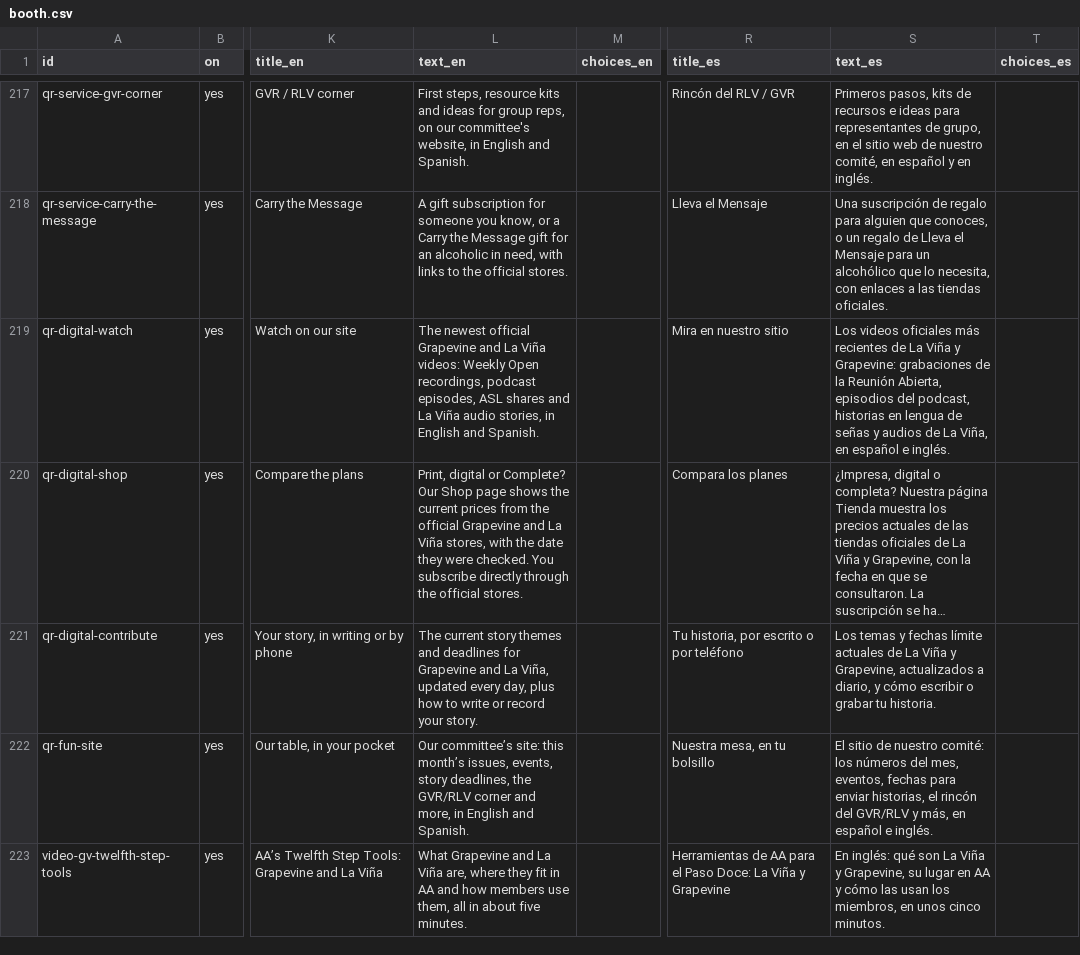
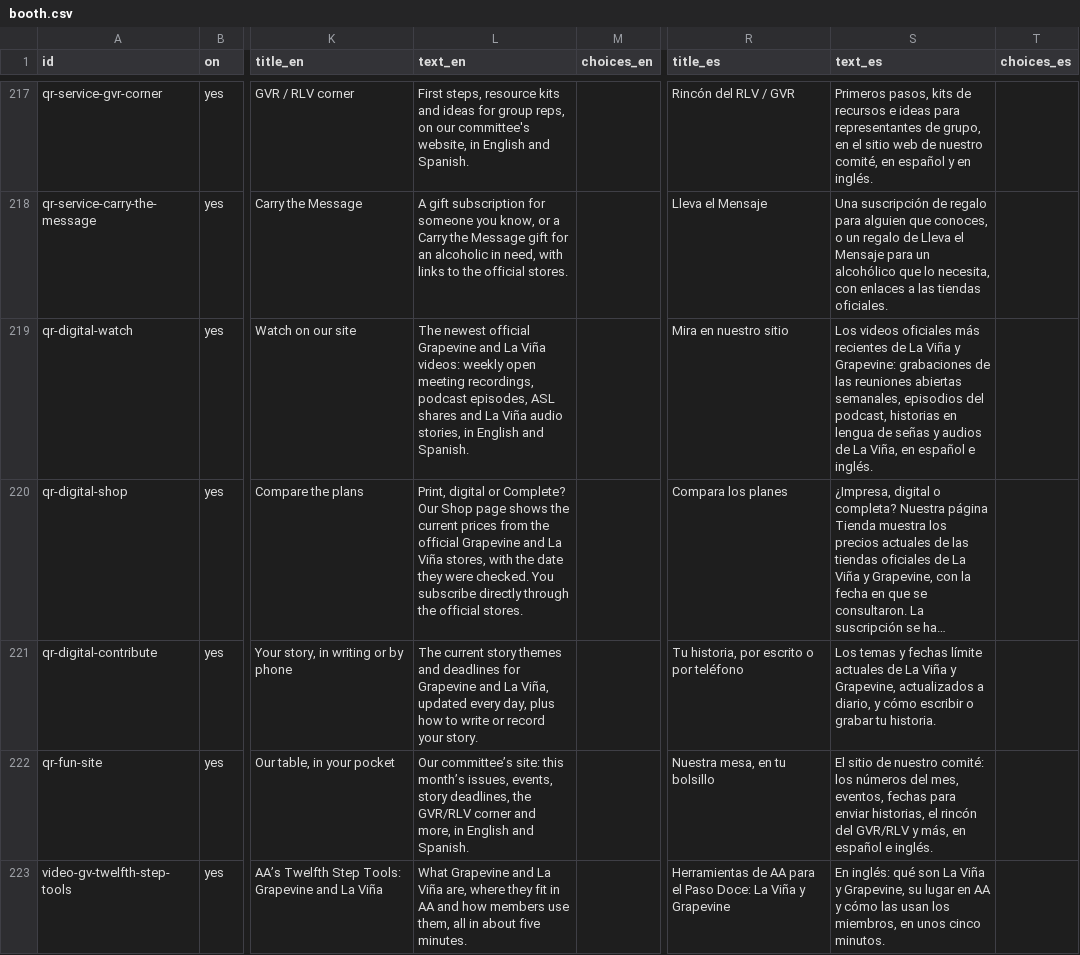
Before and after one commit to NETA65/aagrapevine, a CSV file: content/booth/booth.csv, drawn as a sheet; only a part is shown, gaps mark what is left out; long unchanged cells end in …; the diff names each change by its address in the sheet, - before the commit and + after, or states it on an @@ line.

Commit message:
docs(podcasts): OPERATIONS names the three shows and one show failing; small wording and language fixes
- docs/OPERATIONS.md: the run diagram, the podcasts.py row (lvo, per-show lang and weekly_open, one show
  failing leaves the source ok and is reported per show) and the crawl politeness row (3 shows).
- Booth row qr-digital-watch: "weekly open meeting recordings" / "las reuniones abiertas semanales", as
  media.watch_sub, its stated source, now says.
- /status/ (es): "la próxima actualización volverá a intentarlo; los demás podcasts sí se actualizaron",
  the same as the English.
- /digest/: a podcast's show name and a weekly video's meeting label carry their language.
- listen.njk: a stale comment.
- Tests: "1 episode" is checked as the singular form, and the show chip's lang attribute is covered.

```diff
--- a/content/booth/booth.csv
+++ b/content/booth/booth.csv
-L219 (text_en): …Viña videos: Weekly Open recordings, podcast…
+L219 (text_en): …Viña videos: weekly open meeting recordings, podcast…
-S219 (text_es): …grabaciones de la Reunión Abierta, episodios del…
+S219 (text_es): …grabaciones de las reuniones abiertas semanales, episodios del…
```
Also changed, not shown: 5 other files.
